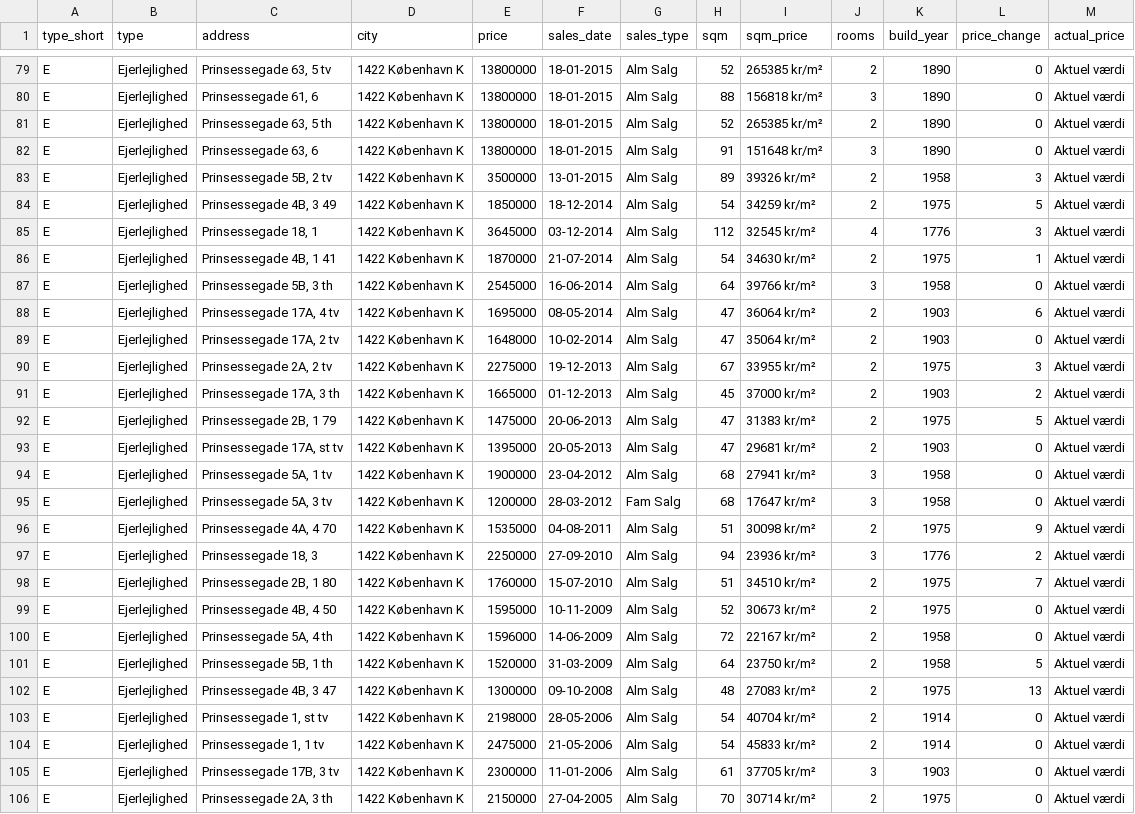
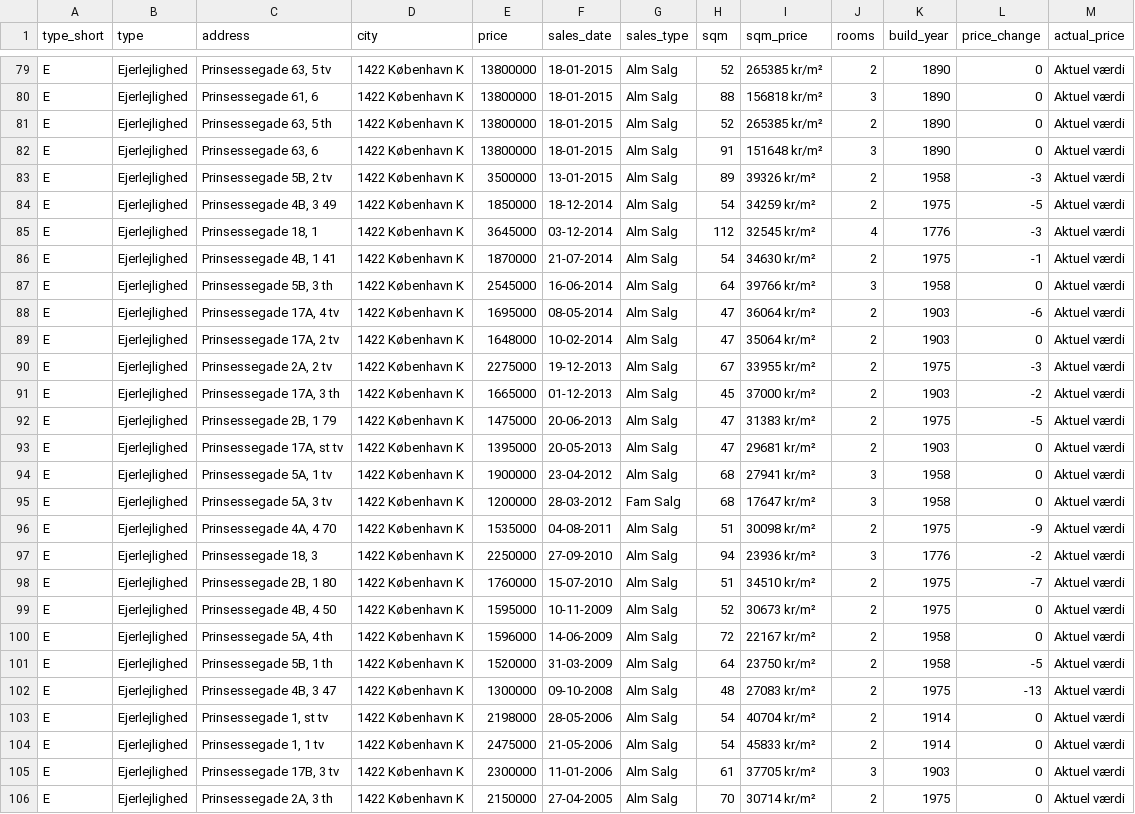
Before and after one commit to lucasalexsorensen/apartments, a CSV file: data/prinsessegade.csv, drawn as a sheet; only a part is shown, gaps mark what is left out; the diff covers the shown part only.

```diff
--- a/data/prinsessegade.csv
+++ b/data/prinsessegade.csv
@@ -82,12 +82,12 @@ E,Ejerlejlighed,"Prinsessegade 63, 5 th",1422 København K,13800000,18-01-2015,A
 E,Ejerlejlighed,"Prinsessegade 63, 6",1422 København K,13800000,18-01-2015,Alm Salg,91,151648 kr/m²,3,1890,0,Aktuel værdi
-E,Ejerlejlighed,"Prinsessegade 5B, 2 tv",1422 København K,3500000,13-01-2015,Alm Salg,89,39326 kr/m²,2,1958,3,Aktuel værdi
-E,Ejerlejlighed,"Prinsessegade 4B, 3 49",1422 København K,1850000,18-12-2014,Alm Salg,54,34259 kr/m²,2,1975,5,Aktuel værdi
-E,Ejerlejlighed,"Prinsessegade 18, 1",1422 København K,3645000,03-12-2014,Alm Salg,112,32545 kr/m²,4,1776,3,Aktuel værdi
-E,Ejerlejlighed,"Prinsessegade 4B, 1 41",1422 København K,1870000,21-07-2014,Alm Salg,54,34630 kr/m²,2,1975,1,Aktuel værdi
+E,Ejerlejlighed,"Prinsessegade 5B, 2 tv",1422 København K,3500000,13-01-2015,Alm Salg,89,39326 kr/m²,2,1958,-3,Aktuel værdi
+E,Ejerlejlighed,"Prinsessegade 4B, 3 49",1422 København K,1850000,18-12-2014,Alm Salg,54,34259 kr/m²,2,1975,-5,Aktuel værdi
+E,Ejerlejlighed,"Prinsessegade 18, 1",1422 København K,3645000,03-12-2014,Alm Salg,112,32545 kr/m²,4,1776,-3,Aktuel værdi
+E,Ejerlejlighed,"Prinsessegade 4B, 1 41",1422 København K,1870000,21-07-2014,Alm Salg,54,34630 kr/m²,2,1975,-1,Aktuel værdi
 E,Ejerlejlighed,"Prinsessegade 5B, 3 th",1422 København K,2545000,16-06-2014,Alm Salg,64,39766 kr/m²,3,1958,0,Aktuel værdi
-E,Ejerlejlighed,"Prinsessegade 17A, 4 tv",1422 København K,1695000,08-05-2014,Alm Salg,47,36064 kr/m²,2,1903,6,Aktuel værdi
+E,Ejerlejlighed,"Prinsessegade 17A, 4 tv",1422 København K,1695000,08-05-2014,Alm Salg,47,36064 kr/m²,2,1903,-6,Aktuel værdi
 E,Ejerlejlighed,"Prinsessegade 17A, 2 tv",1422 København K,1648000,10-02-2014,Alm Salg,47,35064 kr/m²,2,1903,0,Aktuel værdi
-E,Ejerlejlighed,"Prinsessegade 2A, 2 tv",1422 København K,2275000,19-12-2013,Alm Salg,67,33955 kr/m²,2,1975,3,Aktuel værdi
-E,Ejerlejlighed,"Prinsessegade 17A, 3 th",1422 København K,1665000,01-12-2013,Alm Salg,45,37000 kr/m²,2,1903,2,Aktuel værdi
-E,Ejerlejlighed,"Prinsessegade 2B, 1 79",1422 København K,1475000,20-06-2013,Alm Salg,47,31383 kr/m²,2,1975,5,Aktuel værdi
+E,Ejerlejlighed,"Prinsessegade 2A, 2 tv",1422 København K,2275000,19-12-2013,Alm Salg,67,33955 kr/m²,2,1975,-3,Aktuel værdi
+E,Ejerlejlighed,"Prinsessegade 17A, 3 th",1422 København K,1665000,01-12-2013,Alm Salg,45,37000 kr/m²,2,1903,-2,Aktuel værdi
+E,Ejerlejlighed,"Prinsessegade 2B, 1 79",1422 København K,1475000,20-06-2013,Alm Salg,47,31383 kr/m²,2,1975,-5,Aktuel værdi
 E,Ejerlejlighed,"Prinsessegade 17A, st tv",1422 København K,1395000,20-05-2013,Alm Salg,47,29681 kr/m²,2,1903,0,Aktuel værdi
@@ -95,9 +95,9 @@ E,Ejerlejlighed,"Prinsessegade 5A, 1 tv",1422 København K,1900000,23-04-2012,Al
 E,Ejerlejlighed,"Prinsessegade 5A, 3 tv",1422 København K,1200000,28-03-2012,Fam Salg,68,17647 kr/m²,3,1958,0,Aktuel værdi
-E,Ejerlejlighed,"Prinsessegade 4A, 4 70",1422 København K,1535000,04-08-2011,Alm Salg,51,30098 kr/m²,2,1975,9,Aktuel værdi
-E,Ejerlejlighed,"Prinsessegade 18, 3",1422 København K,2250000,27-09-2010,Alm Salg,94,23936 kr/m²,3,1776,2,Aktuel værdi
-E,Ejerlejlighed,"Prinsessegade 2B, 1 80",1422 København K,1760000,15-07-2010,Alm Salg,51,34510 kr/m²,2,1975,7,Aktuel værdi
+E,Ejerlejlighed,"Prinsessegade 4A, 4 70",1422 København K,1535000,04-08-2011,Alm Salg,51,30098 kr/m²,2,1975,-9,Aktuel værdi
+E,Ejerlejlighed,"Prinsessegade 18, 3",1422 København K,2250000,27-09-2010,Alm Salg,94,23936 kr/m²,3,1776,-2,Aktuel værdi
+E,Ejerlejlighed,"Prinsessegade 2B, 1 80",1422 København K,1760000,15-07-2010,Alm Salg,51,34510 kr/m²,2,1975,-7,Aktuel værdi
 E,Ejerlejlighed,"Prinsessegade 4B, 4 50",1422 København K,1595000,10-11-2009,Alm Salg,52,30673 kr/m²,2,1975,0,Aktuel værdi
 E,Ejerlejlighed,"Prinsessegade 5A, 4 th",1422 København K,1596000,14-06-2009,Alm Salg,72,22167 kr/m²,2,1958,0,Aktuel værdi
-E,Ejerlejlighed,"Prinsessegade 5B, 1 th",1422 København K,1520000,31-03-2009,Alm Salg,64,23750 kr/m²,2,1958,5,Aktuel værdi
-E,Ejerlejlighed,"Prinsessegade 4B, 3 47",1422 København K,1300000,09-10-2008,Alm Salg,48,27083 kr/m²,2,1975,13,Aktuel værdi
+E,Ejerlejlighed,"Prinsessegade 5B, 1 th",1422 København K,1520000,31-03-2009,Alm Salg,64,23750 kr/m²,2,1958,-5,Aktuel værdi
+E,Ejerlejlighed,"Prinsessegade 4B, 3 47",1422 København K,1300000,09-10-2008,Alm Salg,48,27083 kr/m²,2,1975,-13,Aktuel værdi
 E,Ejerlejlighed,"Prinsessegade 1, st tv",1422 København K,2198000,28-05-2006,Alm Salg,54,40704 kr/m²,2,1914,0,Aktuel værdi
```
Also changed, not shown: 31 edited cells elsewhere in this file, data/sofiegade.csv, 1 other file.
